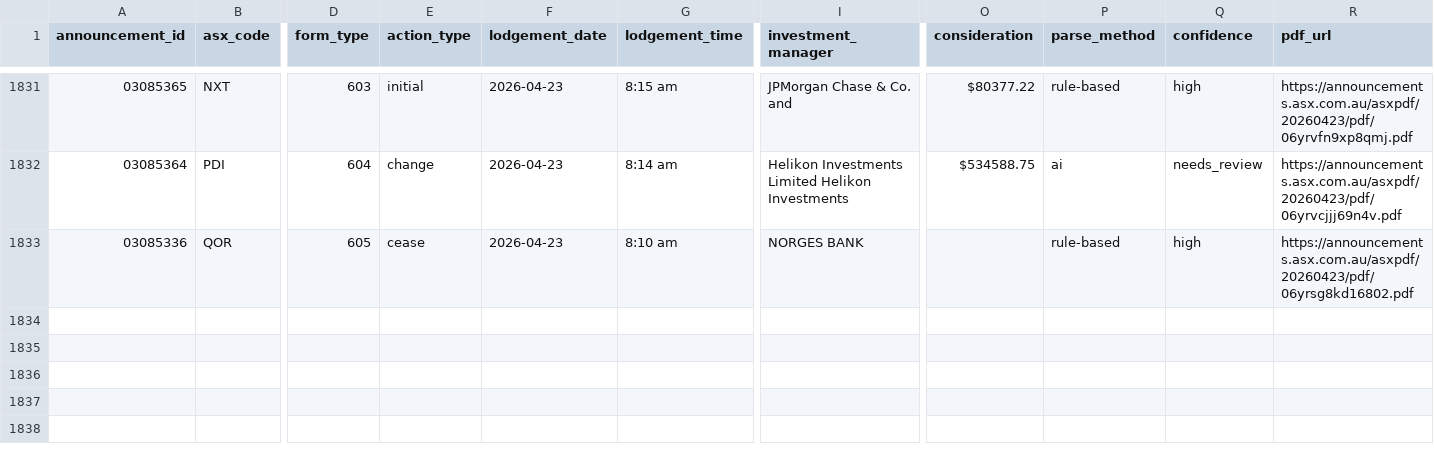
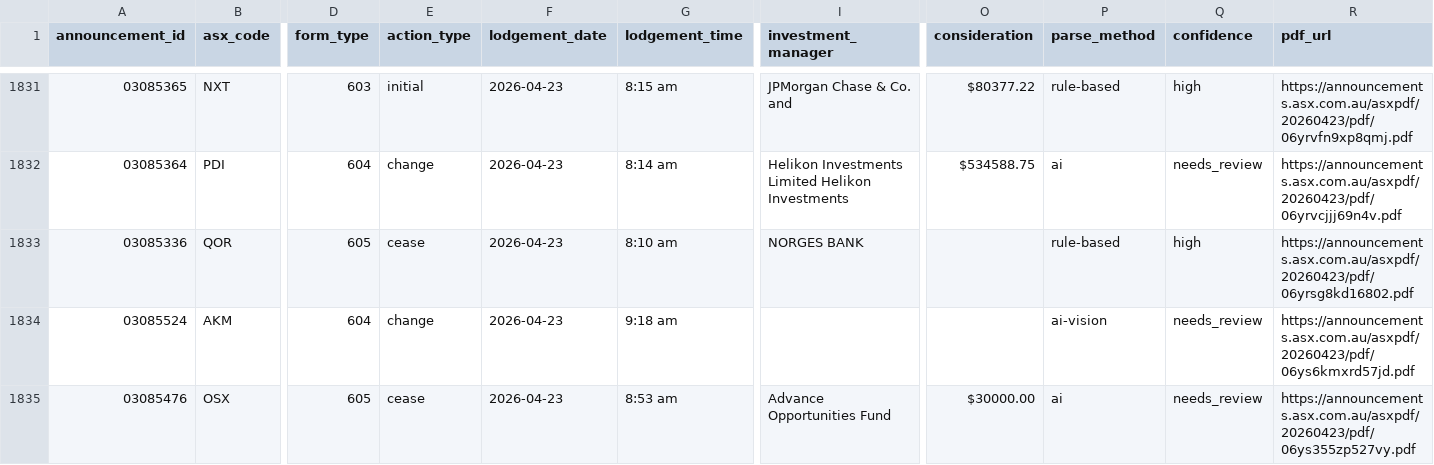
Before and after one commit to duriandaniel/substantials-vibe1, a CSV file: output.csv, drawn as a sheet; only a part is shown, gaps mark what is left out; rows hold the shown columns only; the diff names each change by its address in the sheet, - before the commit and + after, or states it on an @@ line.

```diff
--- a/output.csv
+++ b/output.csv
+row 1834: 03085524 | AKM | 604 | change | 2026-04-23 | 9:18 am |  |  | ai-vision | needs_review | https://announcements.asx.com.au/asxpdf/20260423/pdf/06ys6kmxrd57jd.pdf
+row 1835: 03085476 | OSX | 605 | cease | 2026-04-23 | 8:53 am | Advance Opportunities Fund | $30000.00 | ai | needs_review | https://announcements.asx.com.au/asxpdf/20260423/pdf/06ys355zp527vy.pdf
```
Also changed, not shown: needs_review.csv, 1 other file.
